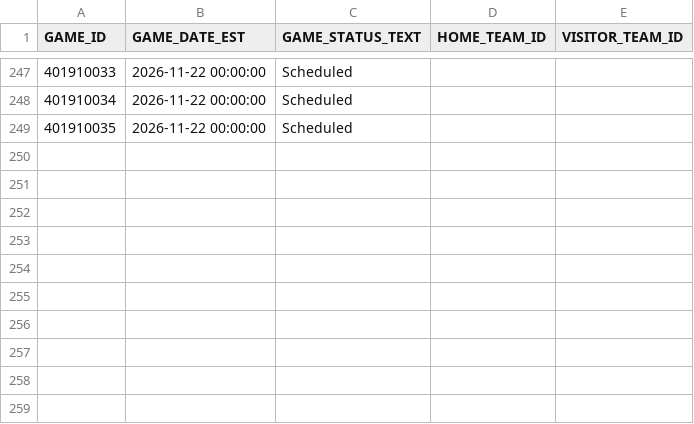
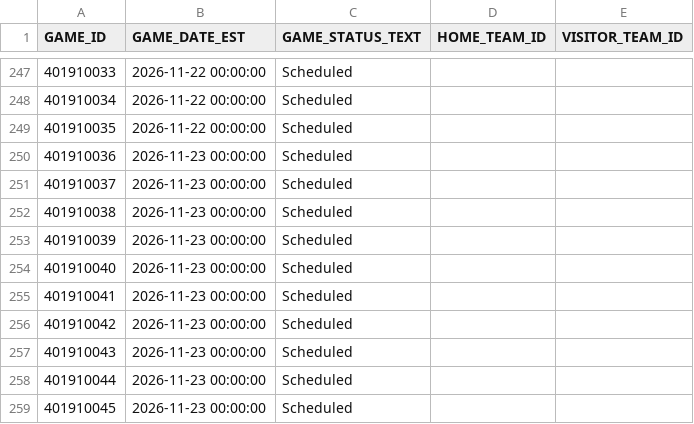
Before and after one commit to lorenzocirla-creator/nba-overunder-pipeline, a CSV file: dati/dataset_raw_2026_27.csv, drawn as a sheet; only a part is shown, gaps mark what is left out; the diff names each change by its address in the sheet, - before the commit and + after, or states it on an @@ line.

```diff
--- a/dati/dataset_raw_2026_27.csv
+++ b/dati/dataset_raw_2026_27.csv
+row 250: 401910036 | 2026-11-23 00:00:00 | Scheduled
+row 251: 401910037 | 2026-11-23 00:00:00 | Scheduled
+row 252: 401910038 | 2026-11-23 00:00:00 | Scheduled
+row 253: 401910039 | 2026-11-23 00:00:00 | Scheduled
+row 254: 401910040 | 2026-11-23 00:00:00 | Scheduled
+row 255: 401910041 | 2026-11-23 00:00:00 | Scheduled
+row 256: 401910042 | 2026-11-23 00:00:00 | Scheduled
+row 257: 401910043 | 2026-11-23 00:00:00 | Scheduled
+row 258: 401910044 | 2026-11-23 00:00:00 | Scheduled
+row 259: 401910045 | 2026-11-23 00:00:00 | Scheduled
```
Also changed, not shown: dati/dataset_regular_2026_27.csv, dati/linee_mercato_2026_27.csv, 10 other files.
